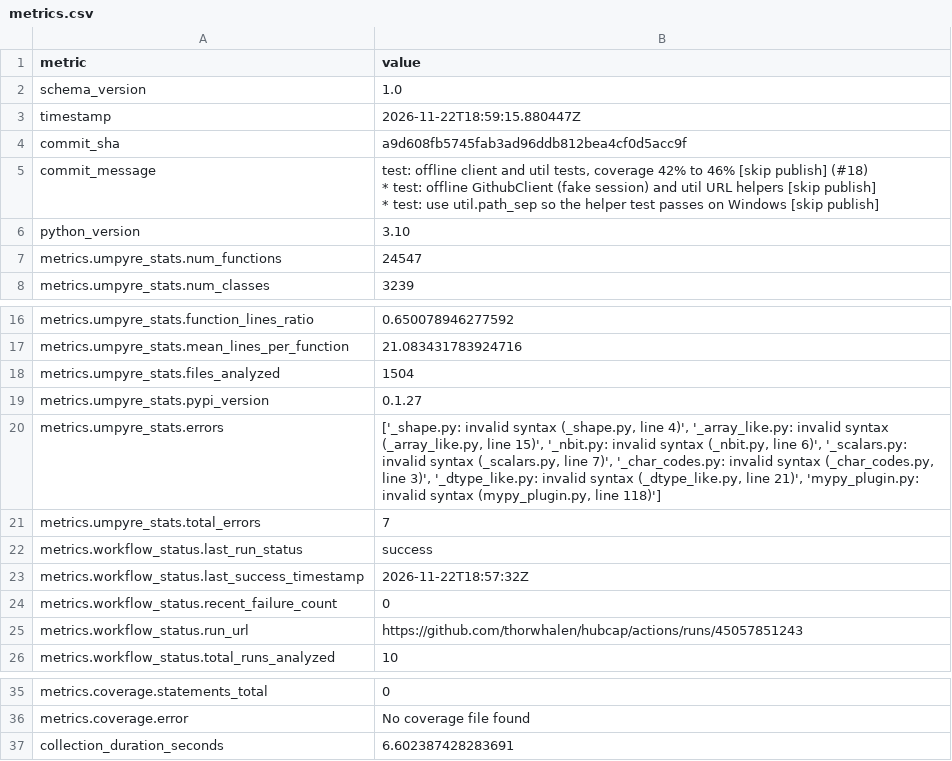
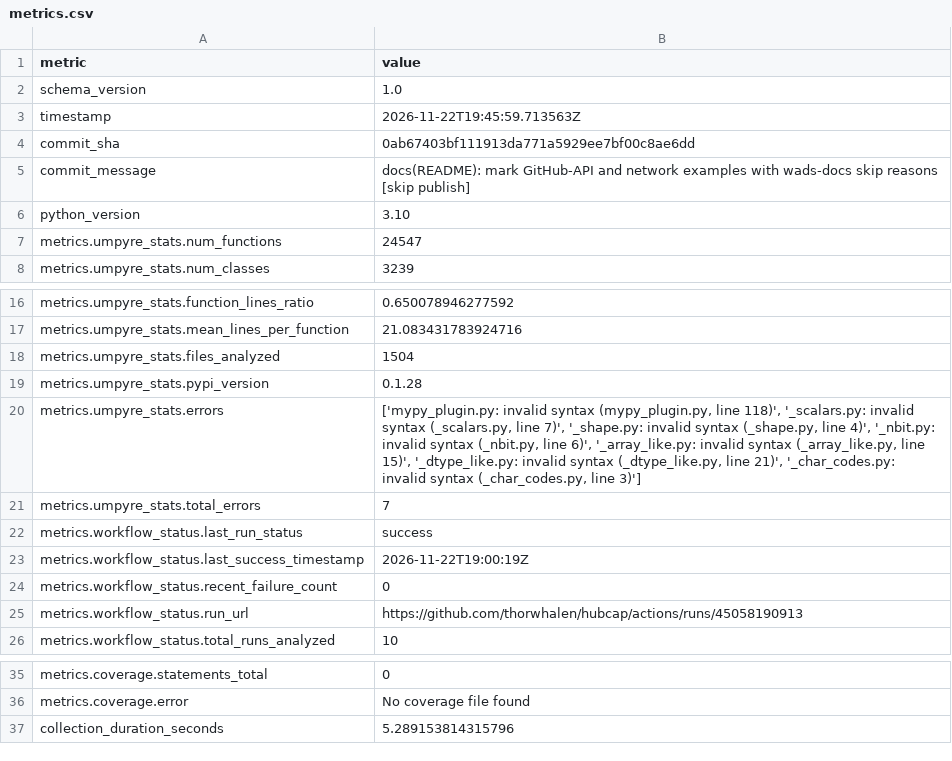
Before and after one commit to thorwhalen/hubcap, a CSV file: metrics.csv, drawn as a sheet; only a part is shown, gaps mark what is left out.

Commit message:
Update metrics for 0ab6740

```diff
--- a/metrics.csv
+++ b/metrics.csv
@@ -2,9 +2,5 @@ metric,value
 schema_version,1.0
-timestamp,2026-11-22T18:59:15.880447Z
-commit_sha,a9d608fb5745fab3ad96ddb812bea4cf0d5acc9f
-commit_message,"test: offline client and util tests, coverage 42% to 46% [skip publish] (#18)
-
-* test: offline GithubClient (fake session) and util URL helpers [skip publish]
-
-* test: use util.path_sep so the helper test passes on Windows [skip publish]"
+timestamp,2026-11-22T19:45:59.713563Z
+commit_sha,0ab67403bf111913da771a5929ee7bf00c8ae6dd
+commit_message,docs(README): mark GitHub-API and network examples with wads-docs skip reasons [skip publish]
 python_version,3.10
@@ -22,9 +18,9 @@ metrics.umpyre_stats.mean_lines_per_function,21.083431783924716
 metrics.umpyre_stats.files_analyzed,1504
-metrics.umpyre_stats.pypi_version,0.1.27
-metrics.umpyre_stats.errors,"['_shape.py: invalid syntax (_shape.py, line 4)', '_array_like.py: invalid syntax (_array_like.py, line 15)', '_nbit.py: invalid syntax (_nbit.py, line 6)', '_scalars.py: invalid syntax (_scalars.py, line 7)', '_char_codes.py: invalid syntax (_char_codes.py, line 3)', '_dtype_like.py: invalid syntax (_dtype_like.py, line 21)', 'mypy_plugin.py: invalid syntax (mypy_plugin.py, line 118)']"
+metrics.umpyre_stats.pypi_version,0.1.28
+metrics.umpyre_stats.errors,"['mypy_plugin.py: invalid syntax (mypy_plugin.py, line 118)', '_scalars.py: invalid syntax (_scalars.py, line 7)', '_shape.py: invalid syntax (_shape.py, line 4)', '_nbit.py: invalid syntax (_nbit.py, line 6)', '_array_like.py: invalid syntax (_array_like.py, line 15)', '_dtype_like.py: invalid syntax (_dtype_like.py, line 21)', '_char_codes.py: invalid syntax (_char_codes.py, line 3)']"
 metrics.umpyre_stats.total_errors,7
 metrics.workflow_status.last_run_status,success
-metrics.workflow_status.last_success_timestamp,2026-11-22T18:57:32Z
+metrics.workflow_status.last_success_timestamp,2026-11-22T19:00:19Z
 metrics.workflow_status.recent_failure_count,0
-metrics.workflow_status.run_url,https://github.com/thorwhalen/hubcap/actions/runs/45057851243
+metrics.workflow_status.run_url,https://github.com/thorwhalen/hubcap/actions/runs/45058190913
 metrics.workflow_status.total_runs_analyzed,10
@@ -44,2 +40,2 @@ metrics.coverage.statements_total,0
 metrics.coverage.error,No coverage file found
-collection_duration_seconds,6.602387428283691
+collection_duration_seconds,5.289153814315796
```
Also changed, not shown: 2 other files.
